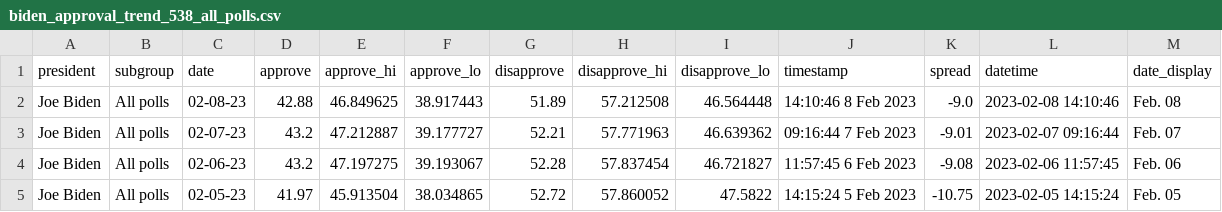
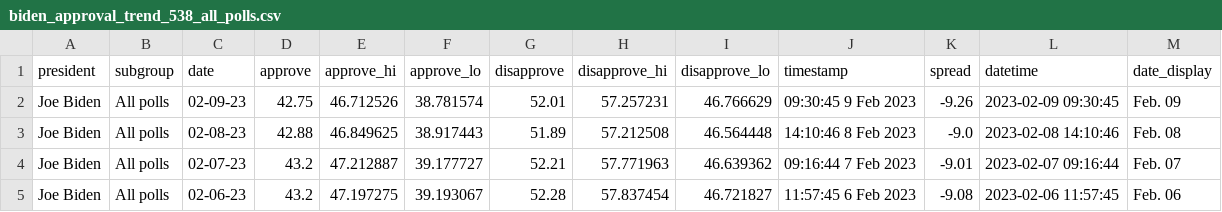
Before and after one commit to gridviz/biden-polls, a CSV file: data/processed/biden_approval_trend_538_all_polls.csv, drawn as a sheet; only a part is shown; the shorter side is filled out with more unchanged rows; the diff names each change by its address in the sheet, - before the commit and + after, or states it on an @@ line.

```diff
--- a/data/processed/biden_approval_trend_538_all_polls.csv
+++ b/data/processed/biden_approval_trend_538_all_polls.csv
+row 2: Joe Biden | All polls | 02-09-23 | 42.75 | 46.712526 | 38.781574 | 52.01 | 57.257231 | 46.766629 | 09:30:45 9 Feb 2023 | -9.26 | 2023-02-09 09:30:45 | Feb. 09
```
Also changed, not shown: data/processed/biden_approval_trend_538_adults.csv, data/processed/biden_approval_trend_538_latest_adults.csv, 3 other files.
